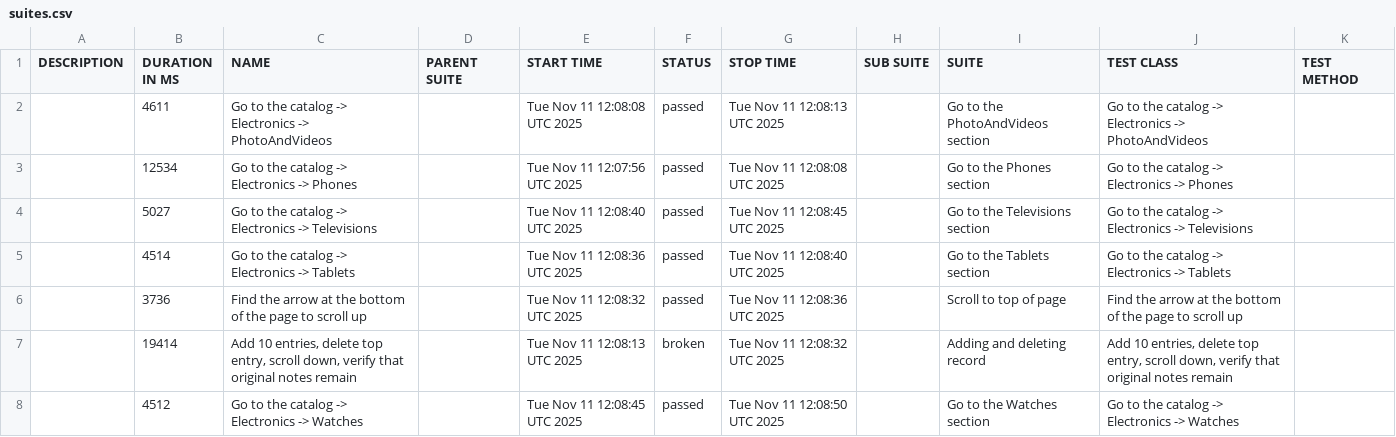
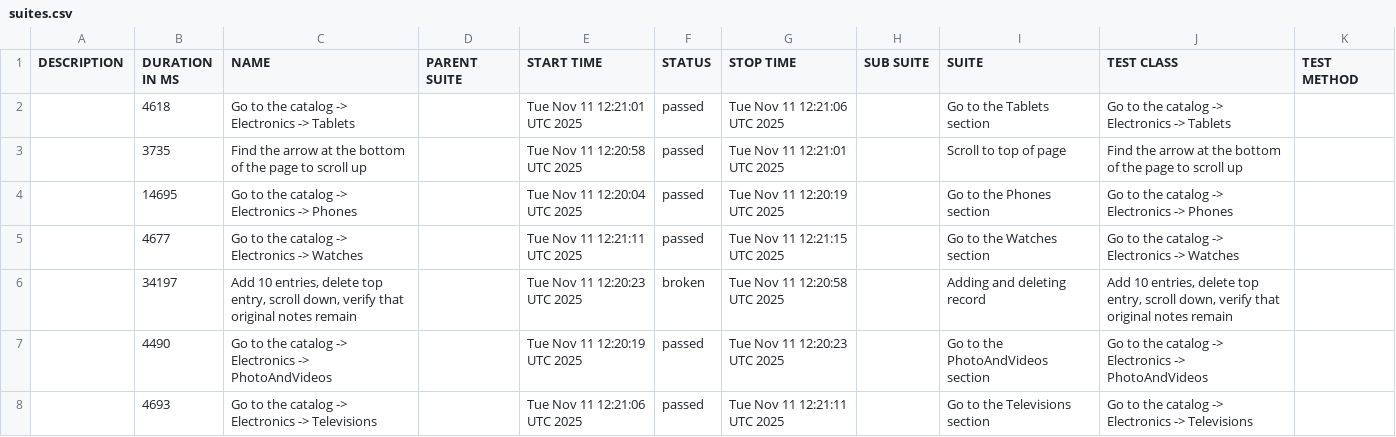
Before and after one commit to carto0n0/Modsen_Test5, a CSV file: data/suites.csv, drawn as a sheet.

```diff
--- a/data/suites.csv
+++ b/data/suites.csv
@@ -1,8 +1,8 @@
 "DESCRIPTION","DURATION IN MS","NAME","PARENT SUITE","START TIME","STATUS","STOP TIME","SUB SUITE","SUITE","TEST CLASS","TEST METHOD"
-"","4611","Go to the catalog -> Electronics -> PhotoAndVideos","","Tue Nov 11 12:08:08 UTC 2025","passed","Tue Nov 11 12:08:13 UTC 2025","","Go to the PhotoAndVideos section","Go to the catalog -> Electronics -> PhotoAndVideos",""
-"","12534","Go to the catalog -> Electronics -> Phones","","Tue Nov 11 12:07:56 UTC 2025","passed","Tue Nov 11 12:08:08 UTC 2025","","Go to the Phones section","Go to the catalog -> Electronics -> Phones",""
-"","5027","Go to the catalog -> Electronics -> Televisions","","Tue Nov 11 12:08:40 UTC 2025","passed","Tue Nov 11 12:08:45 UTC 2025","","Go to the Televisions section","Go to the catalog -> Electronics -> Televisions",""
-"","4514","Go to the catalog -> Electronics -> Tablets","","Tue Nov 11 12:08:36 UTC 2025","passed","Tue Nov 11 12:08:40 UTC 2025","","Go to the Tablets section","Go to the catalog -> Electronics -> Tablets",""
-"","3736","Find the arrow at the bottom of the page to scroll up","","Tue Nov 11 12:08:32 UTC 2025","passed","Tue Nov 11 12:08:36 UTC 2025","","Scroll to top of page","Find the arrow at the bottom of the page to scroll up",""
-"","19414","Add 10 entries, delete top entry, scroll down, verify that original notes remain","","Tue Nov 11 12:08:13 UTC 2025","broken","Tue Nov 11 12:08:32 UTC 2025","","Adding and deleting record","Add 10 entries, delete top entry, scroll down, verify that original notes remain",""
-"","4512","Go to the catalog -> Electronics -> Watches","","Tue Nov 11 12:08:45 UTC 2025","passed","Tue Nov 11 12:08:50 UTC 2025","","Go to the Watches section","Go to the catalog -> Electronics -> Watches",""
+"","4618","Go to the catalog -> Electronics -> Tablets","","Tue Nov 11 12:21:01 UTC 2025","passed","Tue Nov 11 12:21:06 UTC 2025","","Go to the Tablets section","Go to the catalog -> Electronics -> Tablets",""
+"","3735","Find the arrow at the bottom of the page to scroll up","","Tue Nov 11 12:20:58 UTC 2025","passed","Tue Nov 11 12:21:01 UTC 2025","","Scroll to top of page","Find the arrow at the bottom of the page to scroll up",""
+"","14695","Go to the catalog -> Electronics -> Phones","","Tue Nov 11 12:20:04 UTC 2025","passed","Tue Nov 11 12:20:19 UTC 2025","","Go to the Phones section","Go to the catalog -> Electronics -> Phones",""
+"","4677","Go to the catalog -> Electronics -> Watches","","Tue Nov 11 12:21:11 UTC 2025","passed","Tue Nov 11 12:21:15 UTC 2025","","Go to the Watches section","Go to the catalog -> Electronics -> Watches",""
+"","34197","Add 10 entries, delete top entry, scroll down, verify that original notes remain","","Tue Nov 11 12:20:23 UTC 2025","broken","Tue Nov 11 12:20:58 UTC 2025","","Adding and deleting record","Add 10 entries, delete top entry, scroll down, verify that original notes remain",""
+"","4490","Go to the catalog -> Electronics -> PhotoAndVideos","","Tue Nov 11 12:20:19 UTC 2025","passed","Tue Nov 11 12:20:23 UTC 2025","","Go to the PhotoAndVideos section","Go to the catalog -> Electronics -> PhotoAndVideos",""
+"","4693","Go to the catalog -> Electronics -> Televisions","","Tue Nov 11 12:21:06 UTC 2025","passed","Tue Nov 11 12:21:11 UTC 2025","","Go to the Televisions section","Go to the catalog -> Electronics -> Televisions",""
```
Also changed, not shown: data/behaviors.csv, 41 other files.
